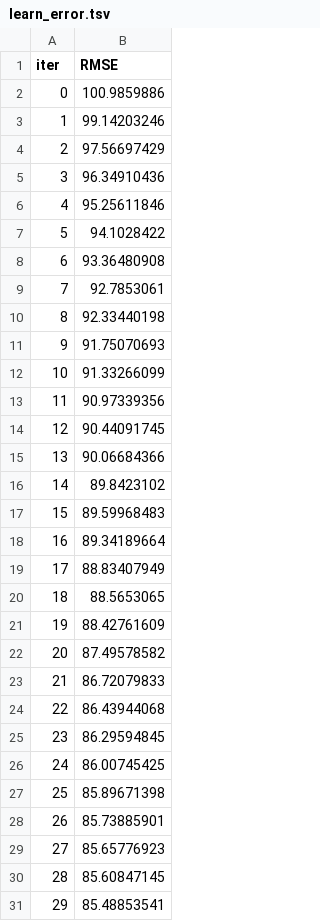
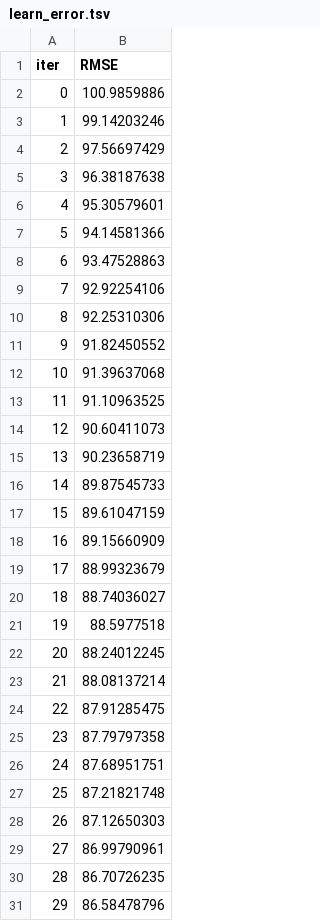
Before and after one commit to joaopedromattos/DMC2020, a TSV file: dora/models/catboost_info/learn_error.tsv, drawn as a sheet; only a part is shown; the diff covers the shown part only.

```diff
--- a/dora/models/catboost_info/learn_error.tsv
+++ b/dora/models/catboost_info/learn_error.tsv
@@ -4,28 +4,28 @@ iter	RMSE
 2	97.56697429
-3	96.34910436
-4	95.25611846
-5	94.1028422
-6	93.36480908
-7	92.7853061
-8	92.33440198
-9	91.75070693
-10	91.33266099
-11	90.97339356
-12	90.44091745
-13	90.06684366
-14	89.8423102
-15	89.59968483
-16	89.34189664
-17	88.83407949
-18	88.5653065
-19	88.42761609
-20	87.49578582
-21	86.72079833
-22	86.43944068
-23	86.29594845
-24	86.00745425
-25	85.89671398
-26	85.73885901
-27	85.65776923
-28	85.60847145
-29	85.48853541
+3	96.38187638
+4	95.30579601
+5	94.14581366
+6	93.47528863
+7	92.92254106
+8	92.25310306
+9	91.82450552
+10	91.39637068
+11	91.10963525
+12	90.60411073
+13	90.23658719
+14	89.87545733
+15	89.61047159
+16	89.15660909
+17	88.99323679
+18	88.74036027
+19	88.5977518
+20	88.24012245
+21	88.08137214
+22	87.91285475
+23	87.79797358
+24	87.68951751
+25	87.21821748
+26	87.12650303
+27	86.99790961
+28	86.70726235
+29	86.58478796
```
Also changed, not shown: 18 added rows and 7 edited cells elsewhere in this file, dora/models/cat_kaggle_df.csv, dora/models/catboost_info/test_error.tsv, 8 other files.
